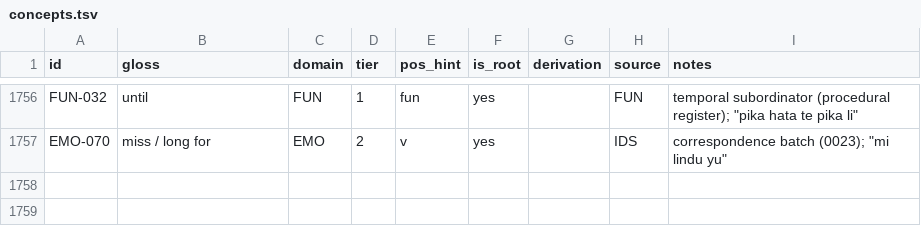
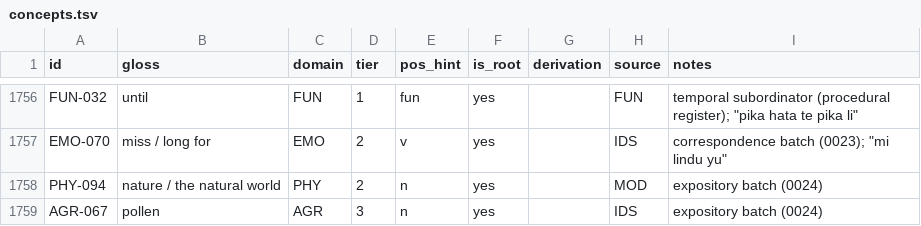
Before and after one commit to nichobbs/talo-lang, a TSV file: data/concepts.tsv, drawn as a sheet; only a part is shown, gaps mark what is left out.

```diff
--- a/data/concepts.tsv
+++ b/data/concepts.tsv
@@ -1757 +1757,3 @@ FUN-032	until	FUN	1	fun	yes		FUN	temporal subordinator (procedural register); "p
 EMO-070	miss / long for	EMO	2	v	yes		IDS	correspondence batch (0023); "mi lindu yu"
+PHY-094	nature / the natural world	PHY	2	n	yes		MOD	expository batch (0024)
+AGR-067	pollen	AGR	3	n	yes		IDS	expository batch (0024)
```
Also changed, not shown: data/lexicon.tsv, 3 other files.
